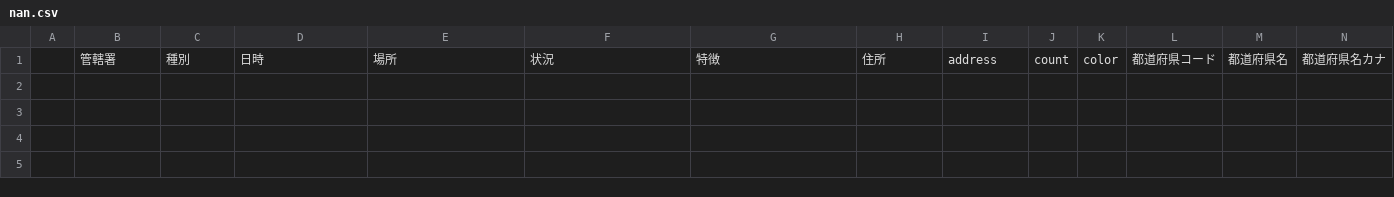
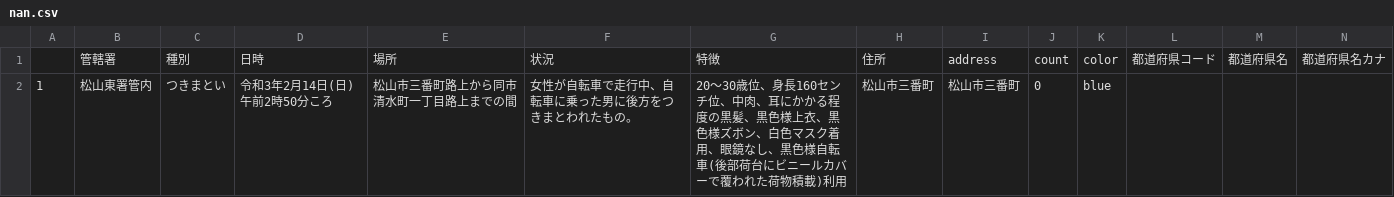
Before and after one commit to imabari/fushinsha_map, a CSV file: nan.csv, drawn as a sheet; only a part is shown; rows hold the shown columns only; the diff names each change by its address in the sheet, - before the commit and + after, or states it on an @@ line.

```diff
--- a/nan.csv
+++ b/nan.csv
+row 2: 1 | 松山東署管内 | つきまとい | 令和3年2月14日(日)午前2時50分ころ | 松山市三番町路上から同市清水町一丁目路上までの間 | 女性が自転車で走行中、自転車に乗った男に後方をつきまとわれたもの。 | 20〜30歳位、身長160センチ位、中肉、耳にかかる程度の黒髪、黒色様上衣、黒色様ズボン、白色マスク着用、眼鏡なし、黒色様自転車(後部荷台にビニールカバーで覆われた荷物積載)利用 | 松山市三番町 | 松山市三番町 | 0 | blue
```
Also changed, not shown: 2 other files.
